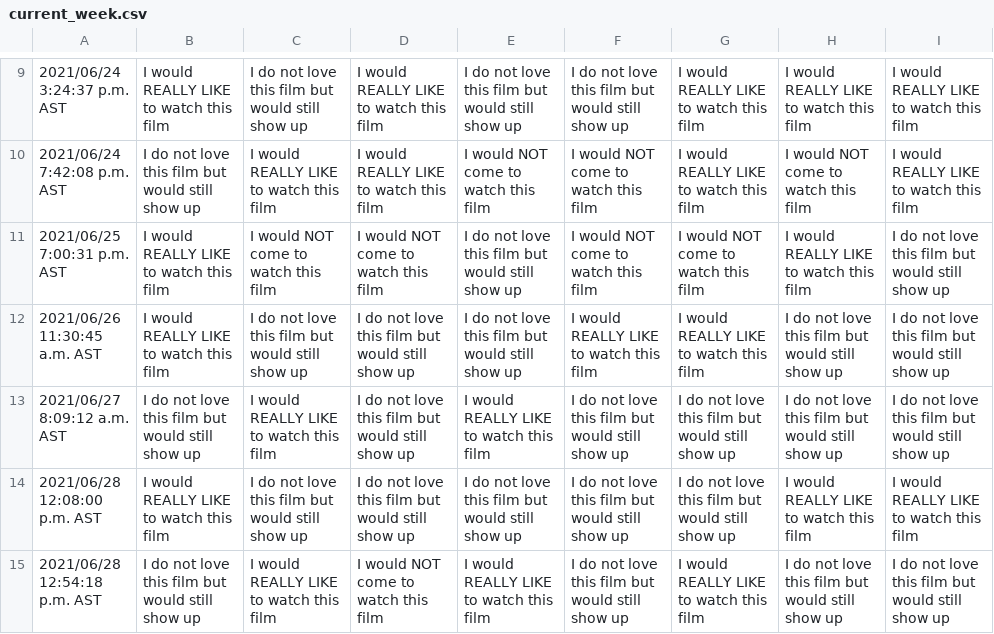
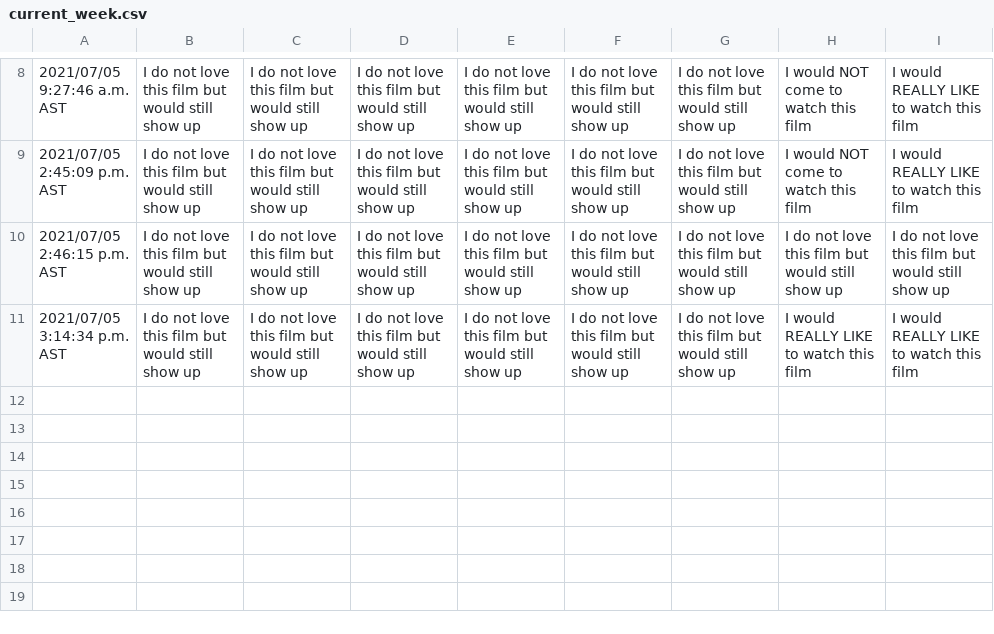
Before and after one commit to JCSzamosi/MovieNight, a CSV file: data/current_week.csv, drawn as a sheet; only a part is shown, gaps mark what is left out; the diff covers the shown part only.

```diff
--- a/data/current_week.csv
+++ b/data/current_week.csv
@@ -9,7 +8,4 @@
-"2021/06/24 3:24:37 p.m. AST","I would REALLY LIKE to watch this film","I do not love this film but would still show up","I would REALLY LIKE to watch this film","I do not love this film but would still show up","I do not love this film but would still show up","I would REALLY LIKE to watch this film","I would REALLY LIKE to watch this film","I would REALLY LIKE to watch this film"
-"2021/06/24 7:42:08 p.m. AST","I do not love this film but would still show up","I would REALLY LIKE to watch this film","I would REALLY LIKE to watch this film","I would NOT come to watch this film","I would NOT come to watch this film","I would REALLY LIKE to watch this film","I would NOT come to watch this film","I would REALLY LIKE to watch this film"
-"2021/06/25 7:00:31 p.m. AST","I would REALLY LIKE to watch this film","I would NOT come to watch this film","I would NOT come to watch this film","I do not love this film but would still show up","I would NOT come to watch this film","I would NOT come to watch this film","I would REALLY LIKE to watch this film","I do not love this film but would still show up"
-"2021/06/26 11:30:45 a.m. AST","I would REALLY LIKE to watch this film","I do not love this film but would still show up","I do not love this film but would still show up","I do not love this film but would still show up","I would REALLY LIKE to watch this film","I would REALLY LIKE to watch this film","I do not love this film but would still show up","I do not love this film but would still show up"
-"2021/06/27 8:09:12 a.m. AST","I do not love this film but would still show up","I would REALLY LIKE to watch this film","I do not love this film but would still show up","I would REALLY LIKE to watch this film","I do not love this film but would still show up","I do not love this film but would still show up","I do not love this film but would still show up","I do not love this film but would still show up"
-"2021/06/28 12:08:00 p.m. AST","I would REALLY LIKE to watch this film","I do not love this film but would still show up","I do not love this film but would still show up","I do not love this film but would still show up","I do not love this film but would still show up","I do not love this film but would still show up","I would REALLY LIKE to watch this film","I would REALLY LIKE to watch this film"
-"2021/06/28 12:54:18 p.m. AST","I do not love this film but would still show up","I would REALLY LIKE to watch this film","I would NOT come to watch this film","I would REALLY LIKE to watch this film","I do not love this film but would still show up","I would REALLY LIKE to watch this film","I do not love this film but would still show up","I do not love this film but would still show up"
+"2021/07/05 9:27:46 a.m. AST","I do not love this film but would still show up","I do not love this film but would still show up","I do not love this film but would still show up","I do not love this film but would still show up","I do not love this film but would still show up","I do not love this film but would still show up","I would NOT come to watch this film","I would REALLY LIKE to watch this film"
+"2021/07/05 2:45:09 p.m. AST","I do not love this film but would still show up","I do not love this film but would still show up","I do not love this film but would still show up","I do not love this film but would still show up","I do not love this film but would still show up","I do not love this film but would still show up","I would NOT come to watch this film","I would REALLY LIKE to watch this film"
+"2021/07/05 2:46:15 p.m. AST","I do not love this film but would still show up","I do not love this film but would still show up","I do not love this film but would still show up","I do not love this film but would still show up","I do not love this film but would still show up","I do not love this film but would still show up","I do not love this film but would still show up","I do not love this film but would still show up"
+"2021/07/05 3:14:34 p.m. AST","I do not love this film but would still show up","I do not love this film but would still show up","I do not love this film but would still show up","I do not love this film but would still show up","I do not love this film but would still show up","I do not love this film but would still show up","I would REALLY LIKE to watch this film","I would REALLY LIKE to watch this film"
```
Also changed, not shown: 1 added row, 2 removed rows and 28 edited cells elsewhere in this file, data/current_movies.csv, 3 other files.
